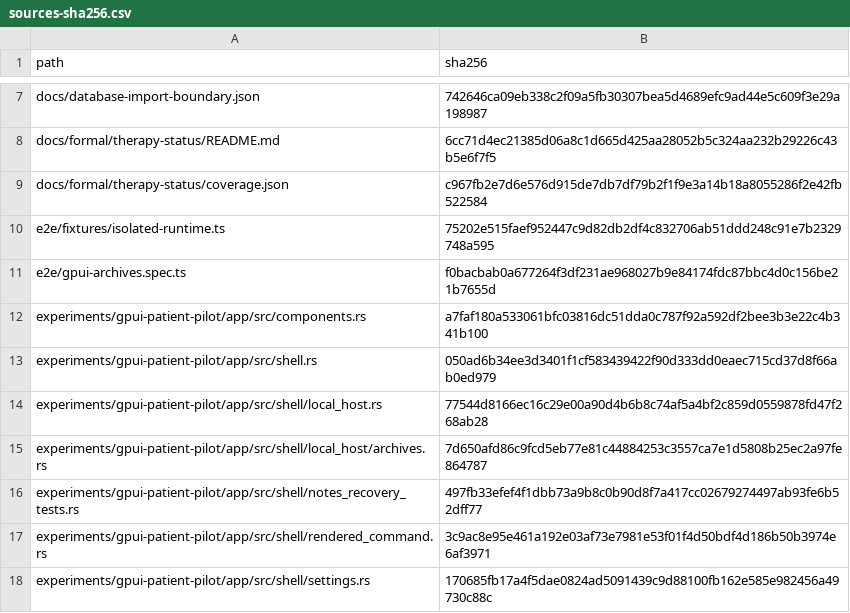
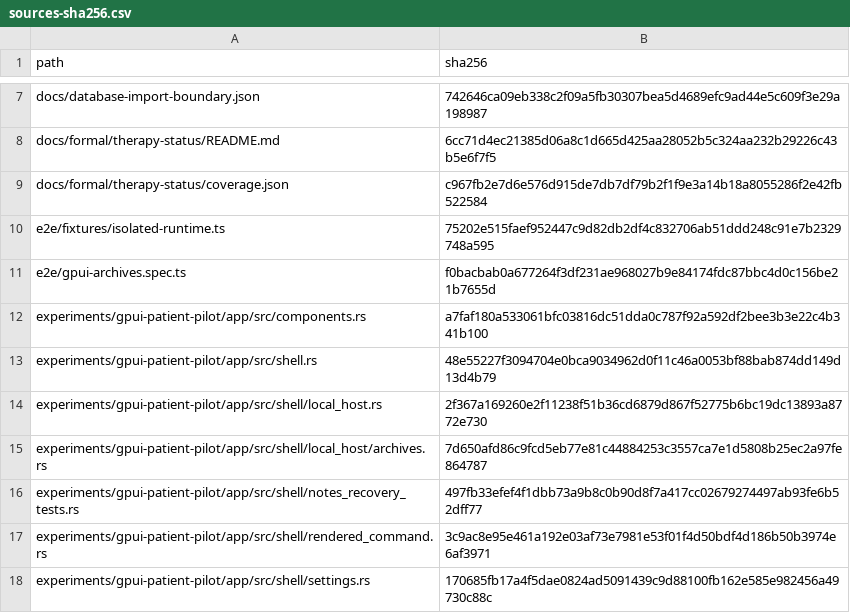
Before and after one commit to Wulfgardr/mediflow, a CSV file: docs/analysis/2026-10-30-gpui-g3-archives/sources-sha256.csv, drawn as a sheet; only a part is shown, gaps mark what is left out.

```diff
--- a/docs/analysis/2026-10-30-gpui-g3-archives/sources-sha256.csv
+++ b/docs/analysis/2026-10-30-gpui-g3-archives/sources-sha256.csv
@@ -12,4 +12,4 @@ e2e/gpui-archives.spec.ts,f0bacbab0a677264f3df231ae968027b9e84174fdc87bbc4d0c156
 experiments/gpui-patient-pilot/app/src/components.rs,a7faf180a533061bfc03816dc51dda0c787f92a592df2bee3b3e22c4b341b100
-experiments/gpui-patient-pilot/app/src/shell.rs,050ad6b34ee3d3401f1cf583439422f90d333dd0eaec715cd37d8f66ab0ed979
-experiments/gpui-patient-pilot/app/src/shell/local_host.rs,77544d8166ec16c29e00a90d4b6b8c74af5a4bf2c859d0559878fd47f268ab28
+experiments/gpui-patient-pilot/app/src/shell.rs,48e55227f3094704e0bca9034962d0f11c46a0053bf88bab874dd149d13d4b79
+experiments/gpui-patient-pilot/app/src/shell/local_host.rs,2f367a169260e2f11238f51b36cd6879d867f52775b6bc19dc13893a8772e730
 experiments/gpui-patient-pilot/app/src/shell/local_host/archives.rs,7d650afd86c9fcd5eb77e81c44884253c3557ca7e1d5808b25ec2a97fe864787
```
Also changed, not shown: 2 other files.
